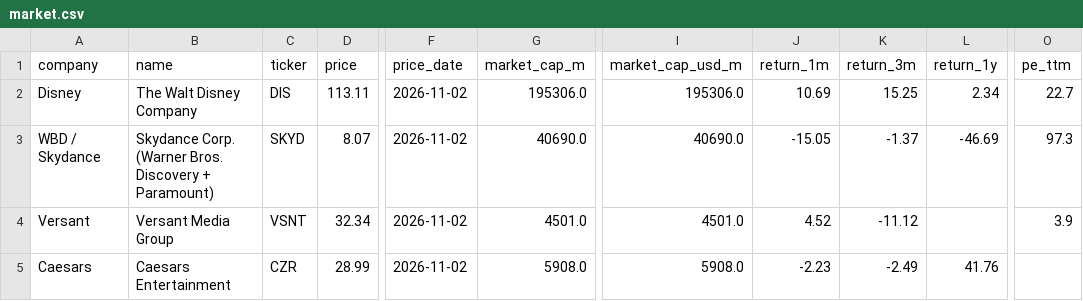
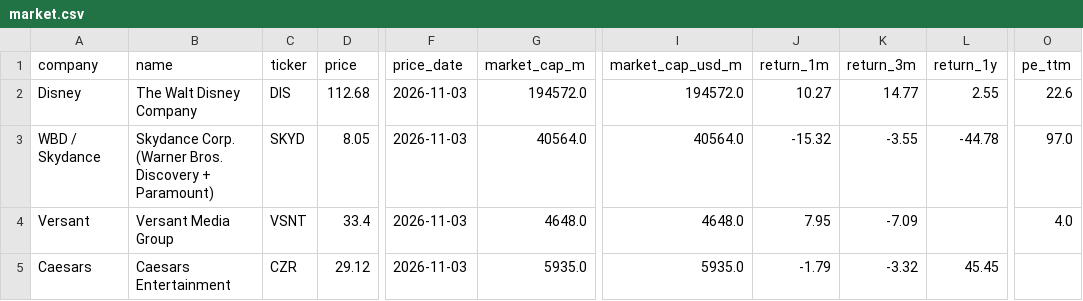
Before and after one commit to hrishi9635/client-intel, a CSV file: data/market.csv, drawn as a sheet; only a part is shown, gaps mark what is left out; the diff covers the shown part only; the diff names each change by its address in the sheet, - before the commit and + after, or states it on an @@ line.

```diff
--- a/data/market.csv
+++ b/data/market.csv
-D2 (price): 113.11
+D2 (price): 112.68
-F2:F5 (price_date): 2026-11-02
+F2:F5 (price_date): 2026-11-03
-G2 (market_cap_m): 195306.0
+G2 (market_cap_m): 194572.0
-I2 (market_cap_usd_m): 195306.0
+I2 (market_cap_usd_m): 194572.0
-J2 (return_1m): 10.69
+J2 (return_1m): 10.27
-K2 (return_3m): 15.25
+K2 (return_3m): 14.77
-L2 (return_1y): 2.34
+L2 (return_1y): 2.55
-O2 (pe_ttm): 22.7
+O2 (pe_ttm): 22.6
-D3 (price): 8.07
+D3 (price): 8.05
-G3 (market_cap_m): 40690.0
+G3 (market_cap_m): 40564.0
-I3 (market_cap_usd_m): 40690.0
+I3 (market_cap_usd_m): 40564.0
-J3 (return_1m): -15.05
+J3 (return_1m): -15.32
-K3 (return_3m): -1.37
+K3 (return_3m): -3.55
-L3 (return_1y): -46.69
+L3 (return_1y): -44.78
-O3 (pe_ttm): 97.3
+O3 (pe_ttm): 97.0
-D4 (price): 32.34
+D4 (price): 33.4
-G4 (market_cap_m): 4501.0
+G4 (market_cap_m): 4648.0
-I4 (market_cap_usd_m): 4501.0
+I4 (market_cap_usd_m): 4648.0
-J4 (return_1m): 4.52
+J4 (return_1m): 7.95
-K4 (return_3m): -11.12
+K4 (return_3m): -7.09
-O4 (pe_ttm): 3.9
+O4 (pe_ttm): 4.0
-D5 (price): 28.99
+D5 (price): 29.12
-G5 (market_cap_m): 5908.0
+G5 (market_cap_m): 5935.0
-I5 (market_cap_usd_m): 5908.0
+I5 (market_cap_usd_m): 5935.0
-J5 (return_1m): -2.23
+J5 (return_1m): -1.79
-K5 (return_3m): -2.49
+K5 (return_3m): -3.32
-L5 (return_1y): 41.76
+L5 (return_1y): 45.45
```
Also changed, not shown: 32 edited cells elsewhere in this file, data/fx.csv, data/prices.csv, 11 other files.
